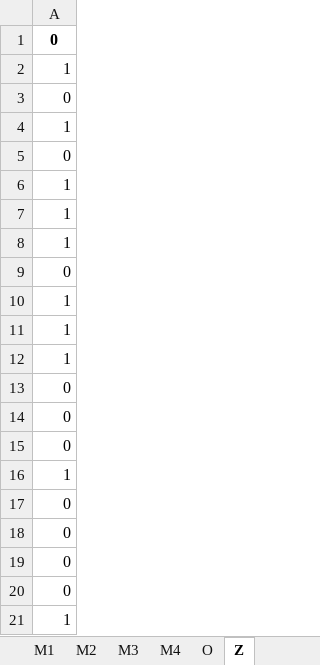
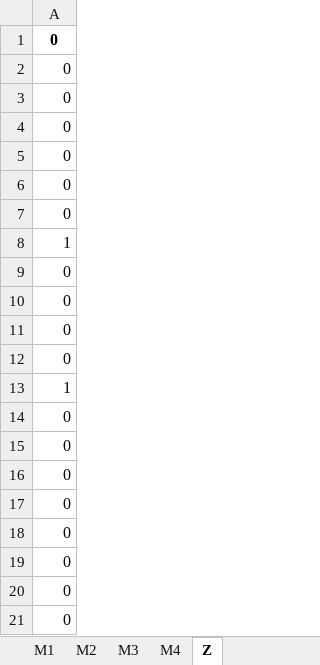
Before and after one commit to 52041lsy/1-, an Excel workbook: code/optimization_results.xlsx, sheet Z, drawn as a sheet; values as stored, in another font and other column widths than the file's, no borders; removed rows and columns are numbered as before the commit, all else as after; the diff names each change by its address in the sheet, - before the commit and + after, or states it on an @@ line.

```diff
--- a/code/optimization_results.xlsx (sheet Z)
+++ b/code/optimization_results.xlsx (sheet Z)
-sheet tab: O
-row 2: 1
-row 4: 1
-row 6: 1
-row 7: 1
-row 8: 1
-row 10: 1
-row 11: 1
-row 12: 1
+row 14: 0
+row 15: 0
+row 16: 0
+row 17: 0
+row 18: 0
+row 19: 0
+row 20: 0
+row 21: 0
```
Also changed, not shown: sheet M3, sheet M1, sheet M4, sheet M2, 2 other files.
